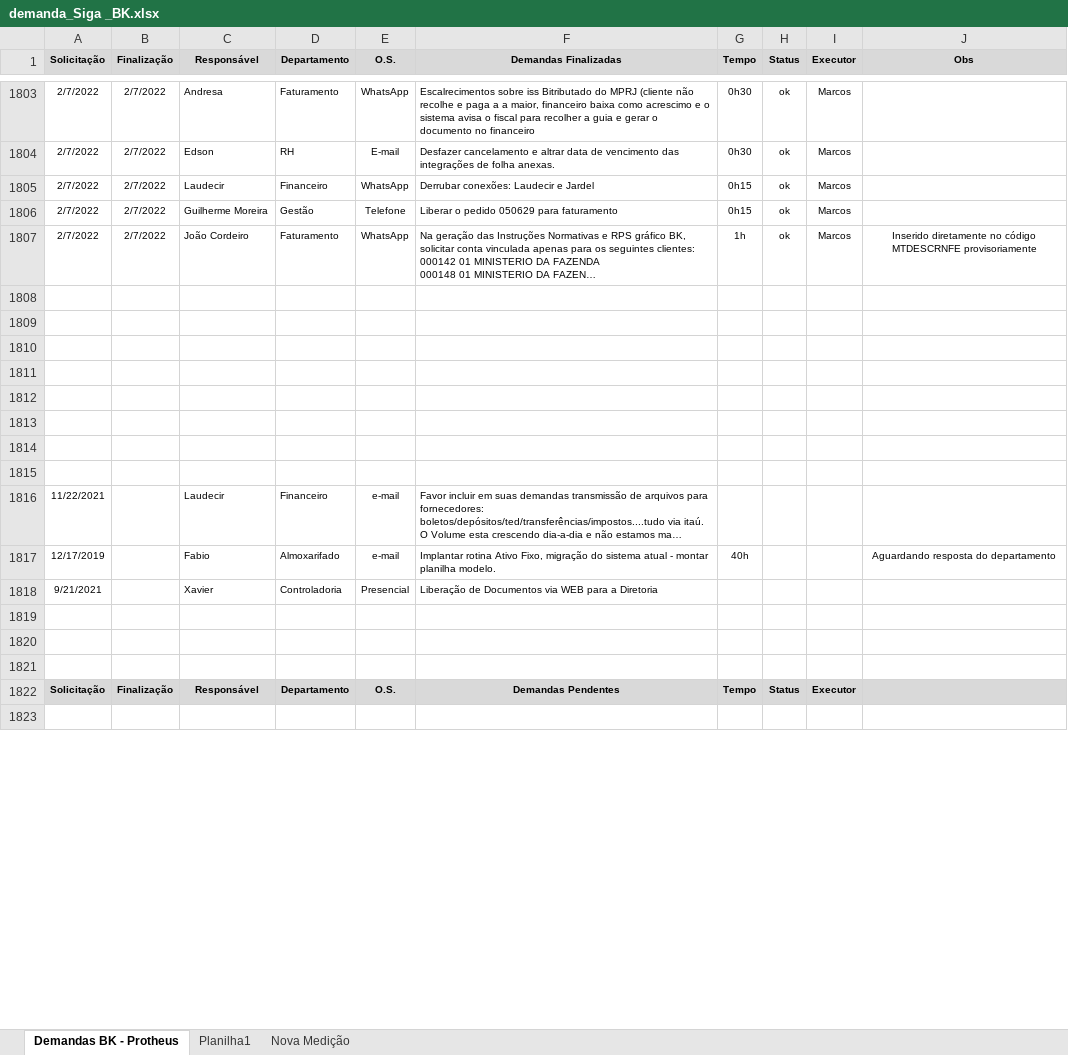
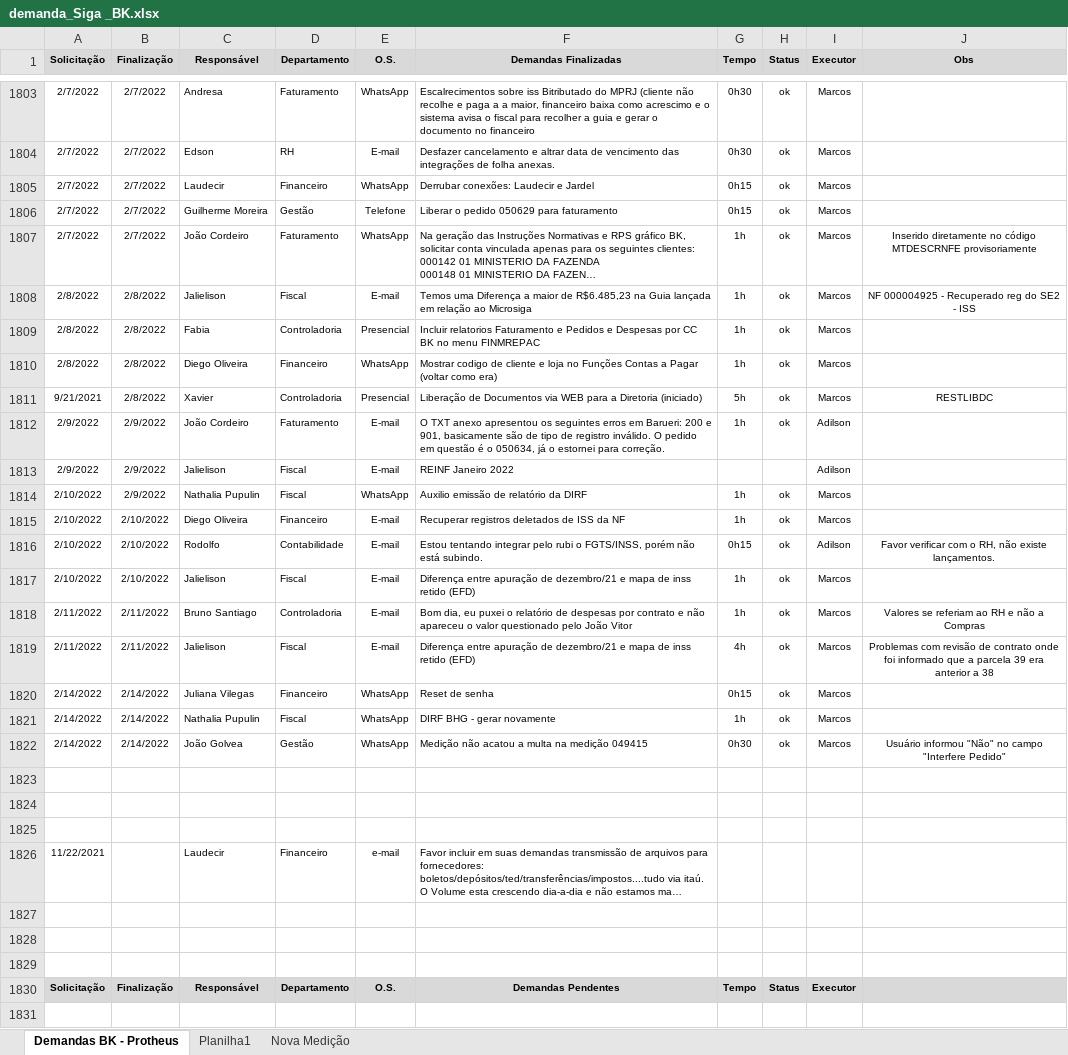
Before and after one commit to marcos-abrahao/bk, an Excel workbook: demanda_Siga _BK.xlsx, sheet Demandas BK - Protheus, drawn as a sheet; only a part is shown, gaps mark what is left out; long unchanged cells end in …; values as stored, in another font and other column widths than the file's, no borders; removed rows and columns are numbered as before the commit, all else as after; the diff covers the shown part only; the diff names each change by its address in the sheet, - before the commit and + after, or states it on an @@ line.

Commit message:
Rest Lib Documentos

```diff
--- a/demanda_Siga _BK.xlsx (sheet Demandas BK - Protheus)
+++ b/demanda_Siga _BK.xlsx (sheet Demandas BK - Protheus)
-row 1808: (empty)
+row 1808: 2/8/2022 | 2/8/2022 | Jalielison | Fiscal | E-mail | Temos uma Diferença a maior de R$6.485,23 na Guia lançada em relação ao Microsiga | 1h | ok | Marcos | NF 000004925 - Recuperado reg do SE2 - ISS
-row 1809: (empty)
+row 1809: 2/8/2022 | 2/8/2022 | Fabia | Controladoria | Presencial | Incluir relatorios Faturamento e Pedidos e Despesas por CC BK no menu FINMREPAC | 1h | ok | Marcos
-row 1810: (empty)
+row 1810: 2/8/2022 | 2/8/2022 | Diego Oliveira | Financeiro | WhatsApp | Mostrar codigo de cliente e loja no Funções Contas a Pagar (voltar como era) | 1h | ok | Marcos
-row 1811: (empty)
+row 1811: 9/21/2021 | 2/8/2022 | Xavier | Controladoria | Presencial | Liberação de Documentos via WEB para a Diretoria (iniciado) | 5h | ok | Marcos | RESTLIBDC
-row 1812: (empty)
+row 1812: 2/9/2022 | 2/9/2022 | João Cordeiro | Faturamento | E-mail | O TXT anexo apresentou os seguintes erros em Barueri: 200 e 901, basicamente são de tipo de registro inválido. O pedido em questão é o 050634, já o estornei para correção. | 1h | ok | Adilson
+row 1813: 2/9/2022 | 2/9/2022 | Jalielison | Fiscal | E-mail | REINF Janeiro 2022 |  |  | Adilson
+row 1814: 2/10/2022 | 2/9/2022 | Nathalia Pupulin | Fiscal | WhatsApp | Auxilio emissão de relatório da DIRF | 1h | ok | Marcos
+row 1815: 2/10/2022 | 2/10/2022 | Diego Oliveira | Financeiro | E-mail | Recuperar registros deletados de ISS da NF | 1h | ok | Marcos
+row 1816: 2/10/2022 | 2/10/2022 | Rodolfo | Contabilidade | E-mail | Estou tentando integrar pelo rubi o FGTS/INSS, porém não está subindo. | 0h15 | ok | Adilson | Favor verificar com o RH, não existe lançamentos.
+row 1817: 2/10/2022 | 2/10/2022 | Jalielison | Fiscal | E-mail | Diferença entre apuração de dezembro/21 e mapa de inss retido (EFD) | 1h | ok | Marcos
+row 1818: 2/11/2022 | 2/11/2022 | Bruno Santiago | Controladoria | E-mail | Bom dia, eu puxei o relatório de despesas por contrato e não apareceu o valor questionado pelo João Vitor | 1h | ok | Marcos | Valores se referiam ao RH e não a Compras
+row 1819: 2/11/2022 | 2/11/2022 | Jalielison | Fiscal | E-mail | Diferença entre apuração de dezembro/21 e mapa de inss retido (EFD) | 4h | ok | Marcos | Problemas com revisão de contrato onde foi informado que a parcela 39 era anterior a 38
+row 1820: 2/14/2022 | 2/14/2022 | Juliana Vilegas | Financeiro | WhatsApp | Reset de senha | 0h15 | ok | Marcos
+row 1821: 2/14/2022 | 2/14/2022 | Nathalia Pupulin | Fiscal | WhatsApp | DIRF BHG - gerar novamente | 1h | ok | Marcos
+row 1822: 2/14/2022 | 2/14/2022 | João Golvea | Gestão | WhatsApp | Medição não acatou a multa na medição 049415 | 0h30 | ok | Marcos | Usuário informou "Não" no campo "Interfere Pedido"
-row 1817: 12/17/2019 |  | Fabio | Almoxarifado | e-mail | Implantar rotina Ativo Fixo, migração do sistema atual - montar planilha modelo. | 40h |  |  | Aguardando resposta do departamento
-row 1818: 9/21/2021 |  | Xavier | Controladoria | Presencial | Liberação de Documentos via WEB para a Diretoria
```
Also changed, not shown: 12 removed rows elsewhere in this sheet, 7 other files.
